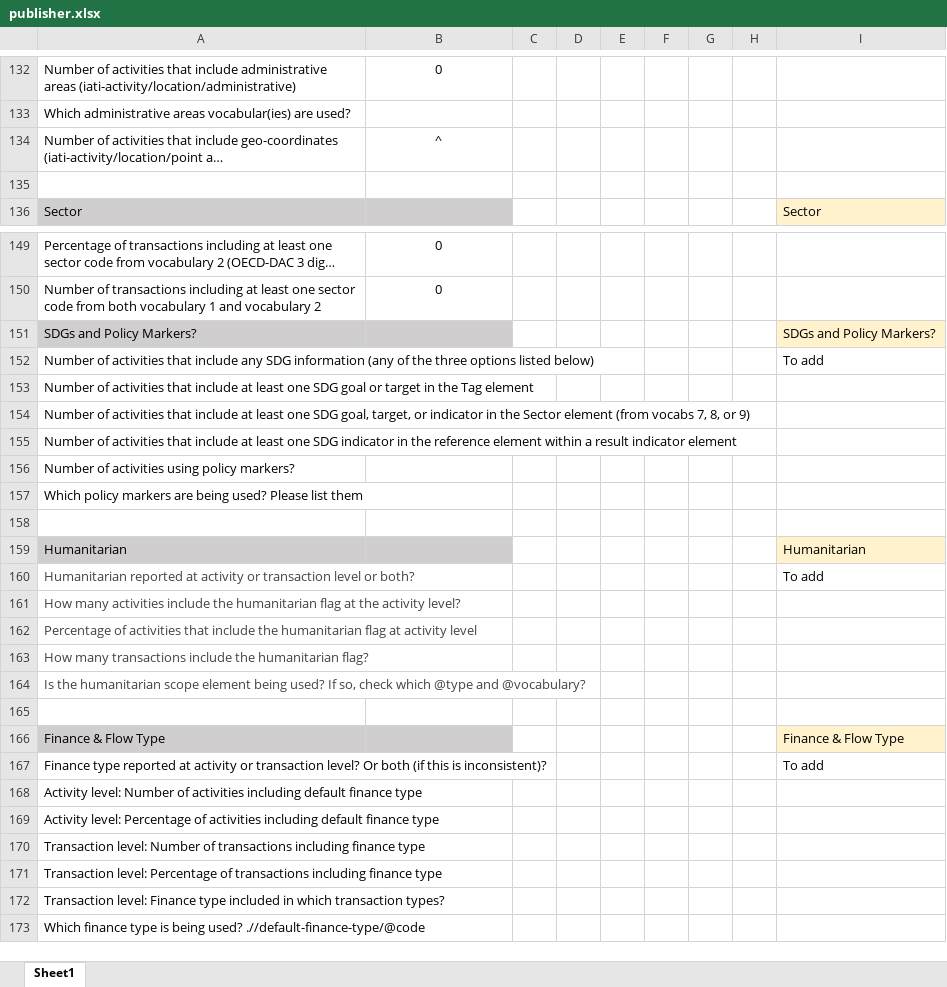
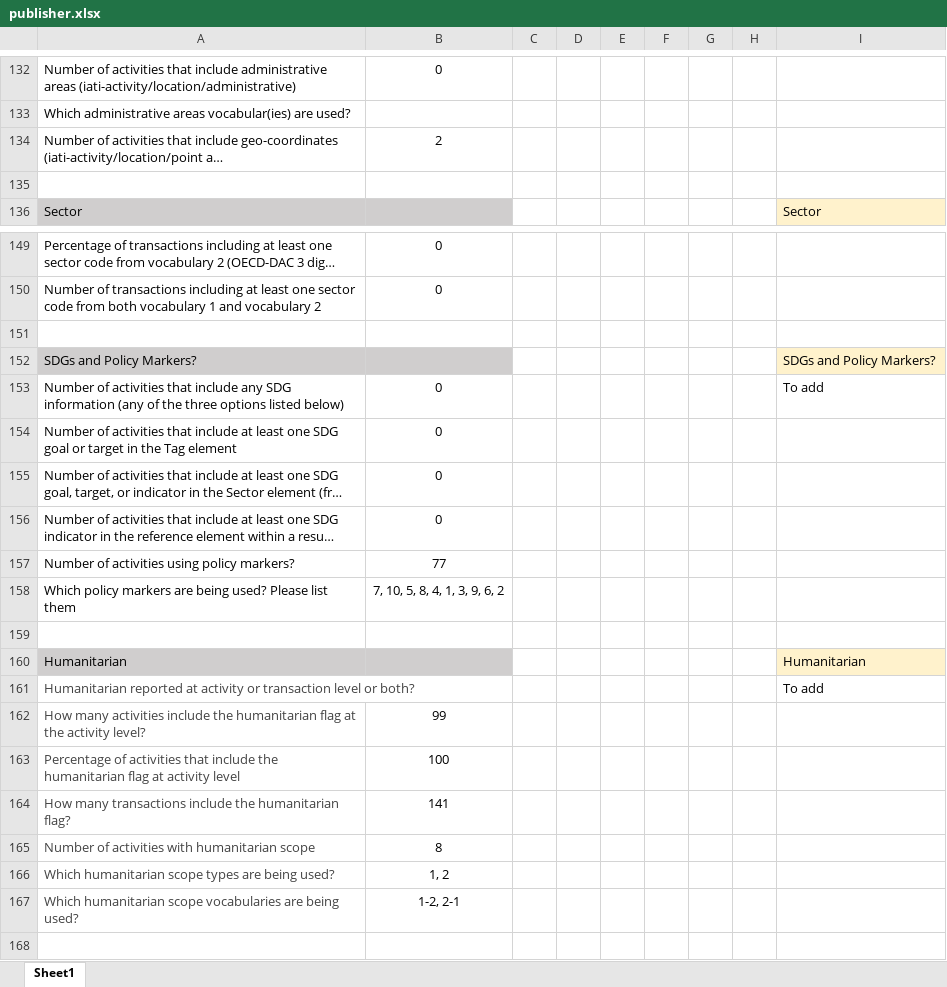
Before and after one commit to akmiller01/how-publishers-publish, an Excel workbook: output/drc/publisher.xlsx, sheet Sheet1, drawn as a sheet; only a part is shown, gaps mark what is left out; the shorter side is filled out with more unchanged rows; long unchanged cells end in …; values as stored, in another font and other column widths than the file's, no borders; removed rows and columns are numbered as before the commit, all else as after; the diff names each change by its address in the sheet, - before the commit and + after, or states it on an @@ line.

Commit message:
Humanitarian

```diff
--- a/output/drc/publisher.xlsx (sheet Sheet1)
+++ b/output/drc/publisher.xlsx (sheet Sheet1)
-B134: ^
+B134: 2
+row 151: (empty)
-B153:B156: (empty)
+B153:B156: 0
-B157: (empty)
+B157: 77
-B158: (empty)
+B158: 7, 10, 5, 8, 4, 1, 3, 9, 6, 2
-B162: (empty)
+B162: 99
-B163: (empty)
+B163: 100
-B164: (empty)
+B164: 141
-row 164: Is the humanitarian scope element being used? If so, check which @type and @vocabulary?
+row 165: Number of activities with humanitarian scope | 8
+row 166: Which humanitarian scope types are being used? | 1, 2
+row 167: Which humanitarian scope vocabularies are being used? | 1-2, 2-1
```
Also changed, not shown: template.xlsx, 1 other file.
